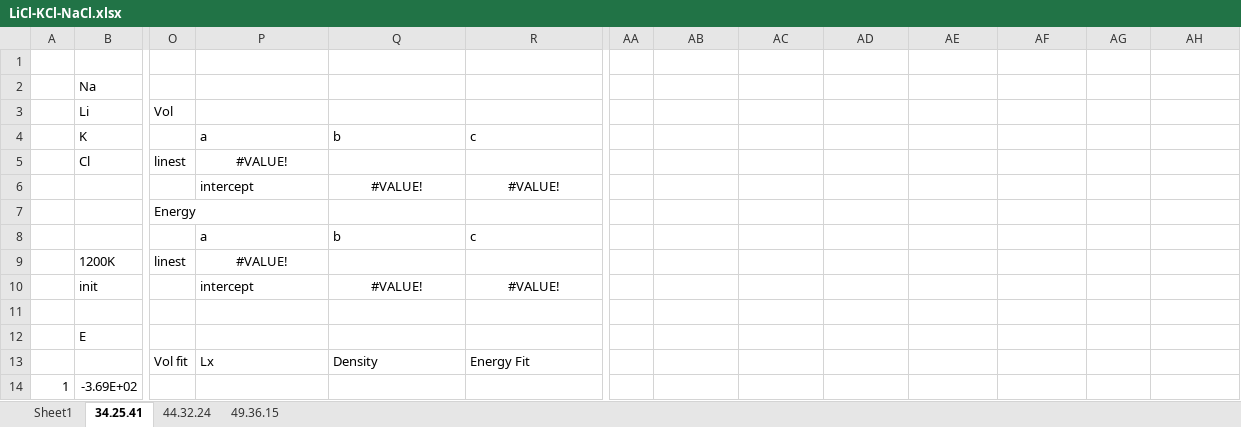
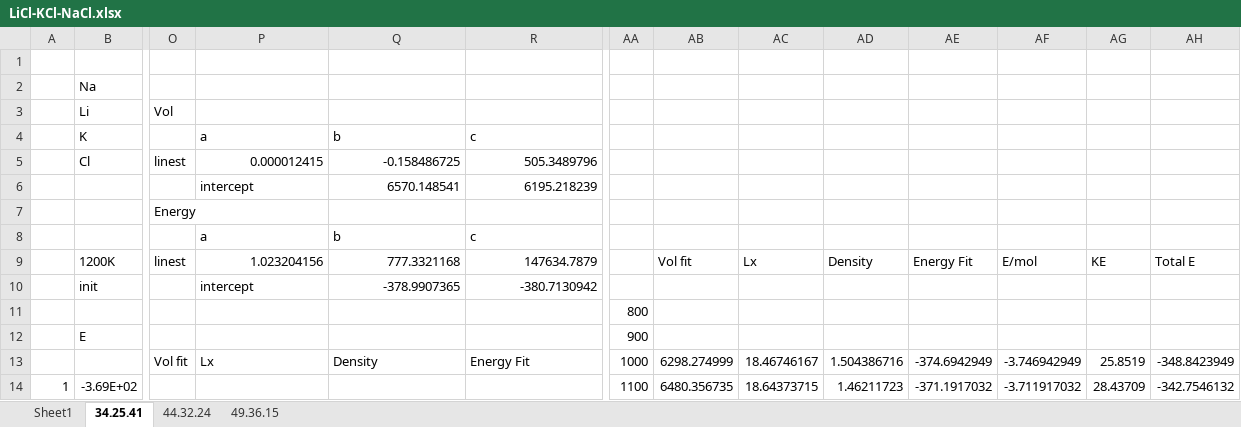
Before and after one commit to benbeeler/spreadsheets, an Excel workbook: SALT/LiCl-KCl-NaCl.xlsx, sheet 34.25.41, drawn as a sheet; only a part is shown, gaps mark what is left out; values as stored, in another font and other column widths than the file's, no borders; charts and pictures not drawn; removed rows and columns are numbered as before the commit, all else as after; rows hold the shown columns only; the diff covers the shown part only; the diff names each change by its address in the sheet, - before the commit and + after, or states it on an @@ line.

```diff
--- a/SALT/LiCl-KCl-NaCl.xlsx (sheet 34.25.41)
+++ b/SALT/LiCl-KCl-NaCl.xlsx (sheet 34.25.41)
-P5: #VALUE!
+P5: 0.000012415
-P5 alignment: center
+P5 alignment: right
-Q5: (empty)
+Q5: -0.158486725
-R5: (empty)
+R5: 505.3489796
-Q6: #VALUE!
+Q6: 6570.148541
-Q6:R6 alignment: center
+Q6:R6 alignment: right
-R6: #VALUE!
+R6: 6195.218239
-row 9:  | 1200K | linest | #VALUE!
-row 10:  | init |  | intercept | #VALUE! | #VALUE!
-row 11: (empty)
+row 9:  | 1200K | linest | 1.023204156 | 777.3321168 | 147634.7879 |  | Vol fit | Lx | Density | Energy Fit | E/mol | KE | Total E
+row 10:  | init |  | intercept | -378.9907365 | -380.7130942
+row 11:  |  |  |  |  |  | 800
-AA12: (empty)
+AA12: 900
-AA13: (empty)
+AA13: 1000
-AB13: (empty)
+AB13: 6298.274999
-AC13: (empty)
+AC13: 18.46746167
-AD13: (empty)
+AD13: 1.504386716
-AE13: (empty)
+AE13: -374.6942949
-AF13: (empty)
+AF13: -3.746942949
-AG13: (empty)
+AG13: 25.8519
-AH13: (empty)
+AH13: -348.8423949
-AA14: (empty)
+AA14: 1100
-AB14: (empty)
+AB14: 6480.356735
-AC14: (empty)
+AC14: 18.64373715
-AD14: (empty)
+AD14: 1.46211723
-AE14: (empty)
+AE14: -371.1917032
-AF14: (empty)
+AF14: -3.711917032
-AG14: (empty)
+AG14: 28.43709
-AH14: (empty)
+AH14: -342.7546132
```
Also changed, not shown: 67 edited cells and cell formats elsewhere in this sheet, sheet 44.32.24, charts or pictures, SALT/Zmethod_KCl.xlsx, SALT/Zmethod_LiClKCl.xlsx.
